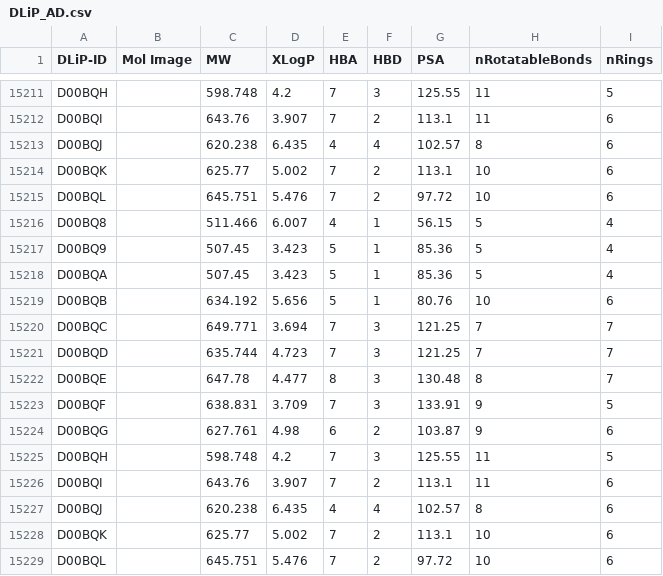
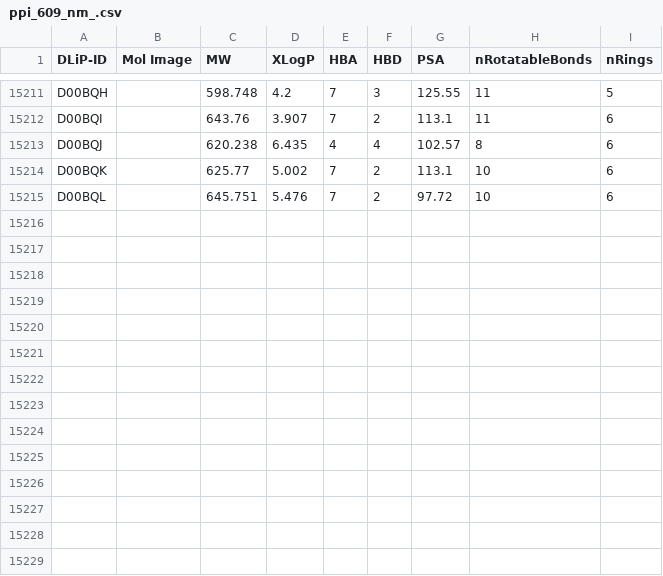
Before and after one commit to Gavision97/DLResearchPPI, a CSV file: Project 2 Web Scrapping/Batches with Canonical SMILES/ppi_609_nm_.csv (was Project 2 Web Scrapping/DLiP_AD.csv), drawn as a sheet; only a part is shown, gaps mark what is left out; the diff names each change by its address in the sheet, - before the commit and + after, or states it on an @@ line.

Commit message:
Final commit for second project

```diff
--- a/Project 2 Web Scrapping/DLiP_AD.csv
+++ b/Project 2 Web Scrapping/Batches with Canonical SMILES/ppi_609_nm_.csv
-row 15216: D00BQ8 |  | 511.466 | 6.007 | 4 | 1 | 56.15 | 5 | 4
-row 15217: D00BQ9 |  | 507.45 | 3.423 | 5 | 1 | 85.36 | 5 | 4
-row 15218: D00BQA |  | 507.45 | 3.423 | 5 | 1 | 85.36 | 5 | 4
-row 15219: D00BQB |  | 634.192 | 5.656 | 5 | 1 | 80.76 | 10 | 6
-row 15220: D00BQC |  | 649.771 | 3.694 | 7 | 3 | 121.25 | 7 | 7
-row 15221: D00BQD |  | 635.744 | 4.723 | 7 | 3 | 121.25 | 7 | 7
-row 15222: D00BQE |  | 647.78 | 4.477 | 8 | 3 | 130.48 | 8 | 7
-row 15223: D00BQF |  | 638.831 | 3.709 | 7 | 3 | 133.91 | 9 | 5
-row 15224: D00BQG |  | 627.761 | 4.98 | 6 | 2 | 103.87 | 9 | 6
-row 15225: D00BQH |  | 598.748 | 4.2 | 7 | 3 | 125.55 | 11 | 5
-row 15226: D00BQI |  | 643.76 | 3.907 | 7 | 2 | 113.1 | 11 | 6
-row 15227: D00BQJ |  | 620.238 | 6.435 | 4 | 4 | 102.57 | 8 | 6
-row 15228: D00BQK |  | 625.77 | 5.002 | 7 | 2 | 113.1 | 10 | 6
-row 15229: D00BQL |  | 645.751 | 5.476 | 7 | 2 | 97.72 | 10 | 6
```
Also changed, not shown: 9 other files.
